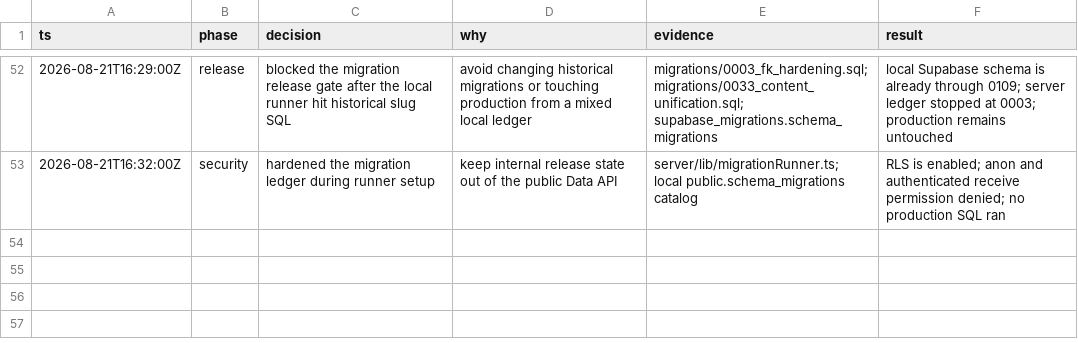
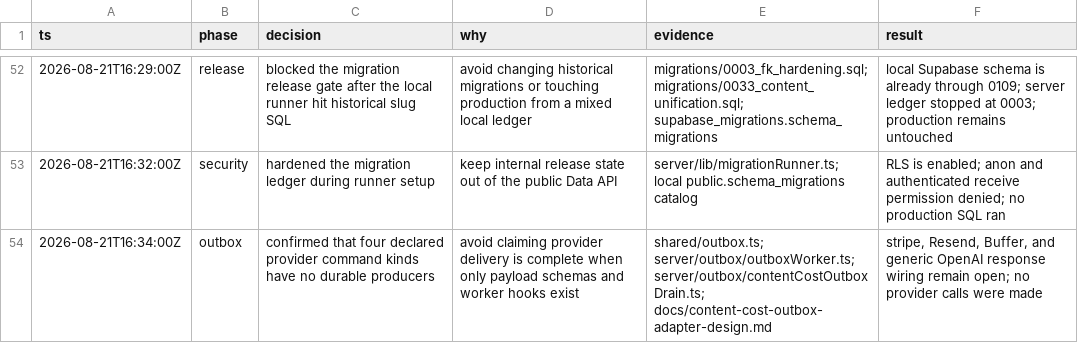
Before and after one commit to litlabs-admin/venture-cite, a TSV file: .audit/project-reset-decisions.tsv, drawn as a sheet; only a part is shown, gaps mark what is left out; the diff names each change by its address in the sheet, - before the commit and + after, or states it on an @@ line.

Commit message:
docs: record remaining provider outbox gate

```diff
--- a/.audit/project-reset-decisions.tsv
+++ b/.audit/project-reset-decisions.tsv
+row 54: 2026-08-21T16:34:00Z | outbox | confirmed that four declared provider command kinds have no durable producers | avoid claiming provider delivery is complete when only payload schemas and worker hooks exist | shared/outbox.ts; server/outbox/outboxWorker.ts; server/outbox/contentCostOutboxDrain.ts; docs/content-cost-outbox-adapter-design.md | stripe, Resend, Buffer, and generic OpenAI response wiring remain open; no provider calls were made
```
